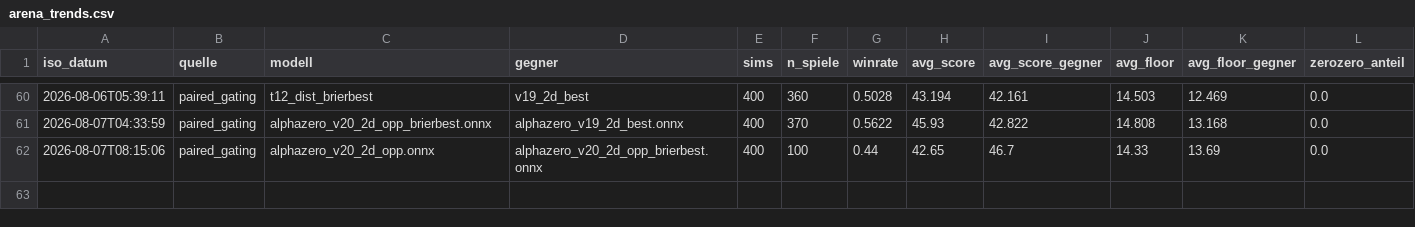
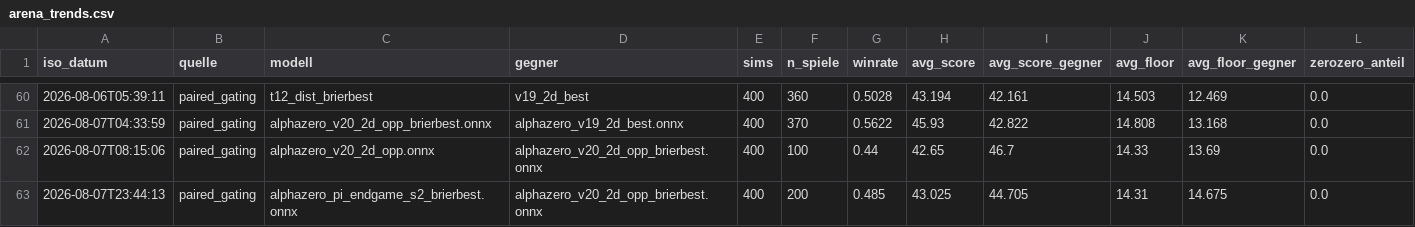
Before and after one commit to artfox1985/mosaic-AI, a CSV file: evaluations/arena_trends.csv, drawn as a sheet; only a part is shown, gaps mark what is left out; the diff names each change by its address in the sheet, - before the commit and + after, or states it on an @@ line.

```diff
--- a/evaluations/arena_trends.csv
+++ b/evaluations/arena_trends.csv
+row 63: 2026-08-07T23:44:13 | paired_gating | alphazero_pi_endgame_s2_brierbest.onnx | alphazero_v20_2d_opp_brierbest.onnx | 400 | 200 | 0.485 | 43.025 | 44.705 | 14.31 | 14.675 | 0.0
```
Also changed, not shown: evaluations/elo_history.csv, 4 other files.
